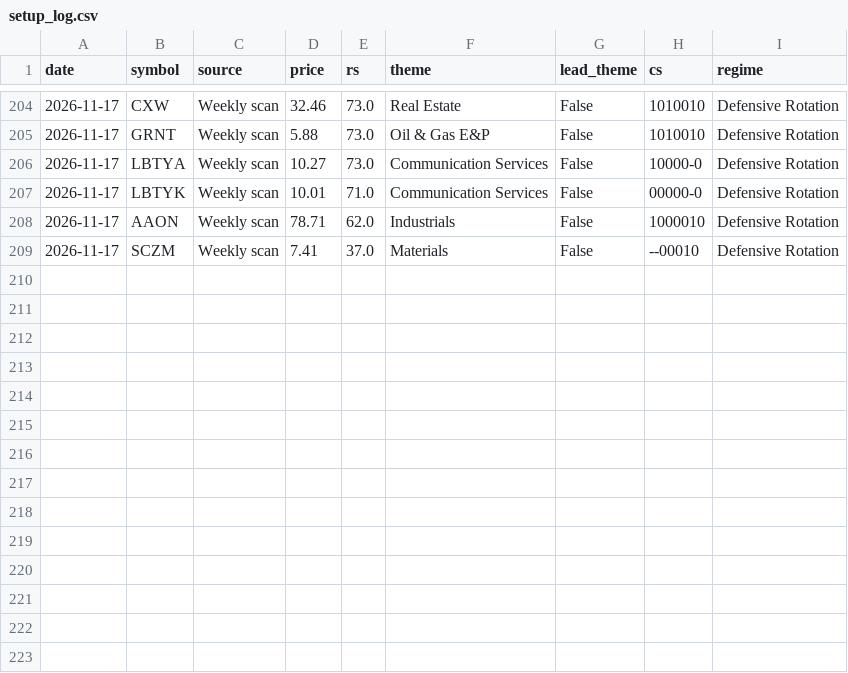
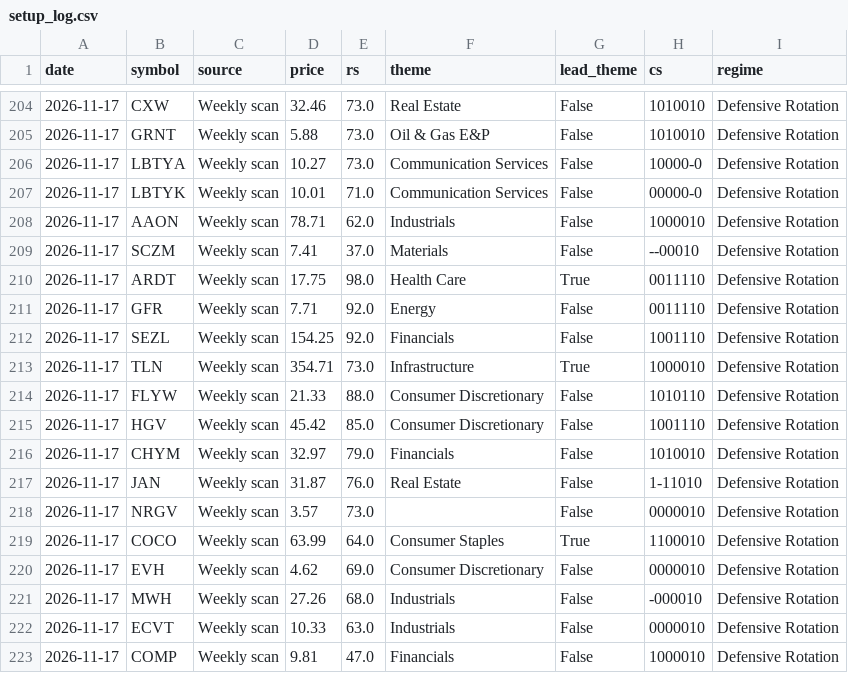
Before and after one commit to MingJunKo/rs-engine, a CSV file: data/history/setup_log.csv, drawn as a sheet; only a part is shown, gaps mark what is left out.

```diff
--- a/data/history/setup_log.csv
+++ b/data/history/setup_log.csv
@@ -209 +209,15 @@ date,symbol,source,price,rs,theme,lead_theme,cs,regime
 2026-11-17,SCZM,Weekly scan,7.41,37.0,Materials,False,--00010,Defensive Rotation
+2026-11-17,ARDT,Weekly scan,17.75,98.0,Health Care,True,0011110,Defensive Rotation
+2026-11-17,GFR,Weekly scan,7.71,92.0,Energy,False,0011110,Defensive Rotation
+2026-11-17,SEZL,Weekly scan,154.25,92.0,Financials,False,1001110,Defensive Rotation
+2026-11-17,TLN,Weekly scan,354.71,73.0,Infrastructure,True,1000010,Defensive Rotation
+2026-11-17,FLYW,Weekly scan,21.33,88.0,Consumer Discretionary,False,1010110,Defensive Rotation
+2026-11-17,HGV,Weekly scan,45.42,85.0,Consumer Discretionary,False,1001110,Defensive Rotation
+2026-11-17,CHYM,Weekly scan,32.97,79.0,Financials,False,1010010,Defensive Rotation
+2026-11-17,JAN,Weekly scan,31.87,76.0,Real Estate,False,1-11010,Defensive Rotation
+2026-11-17,NRGV,Weekly scan,3.57,73.0,,False,0000010,Defensive Rotation
+2026-11-17,COCO,Weekly scan,63.99,64.0,Consumer Staples,True,1100010,Defensive Rotation
+2026-11-17,EVH,Weekly scan,4.62,69.0,Consumer Discretionary,False,0000010,Defensive Rotation
+2026-11-17,MWH,Weekly scan,27.26,68.0,Industrials,False,-000010,Defensive Rotation
+2026-11-17,ECVT,Weekly scan,10.33,63.0,Industrials,False,0000010,Defensive Rotation
+2026-11-17,COMP,Weekly scan,9.81,47.0,Financials,False,1000010,Defensive Rotation
```
Also changed, not shown: data/history/etf_ratings.csv, data/history/leaders.csv, 11 other files.
